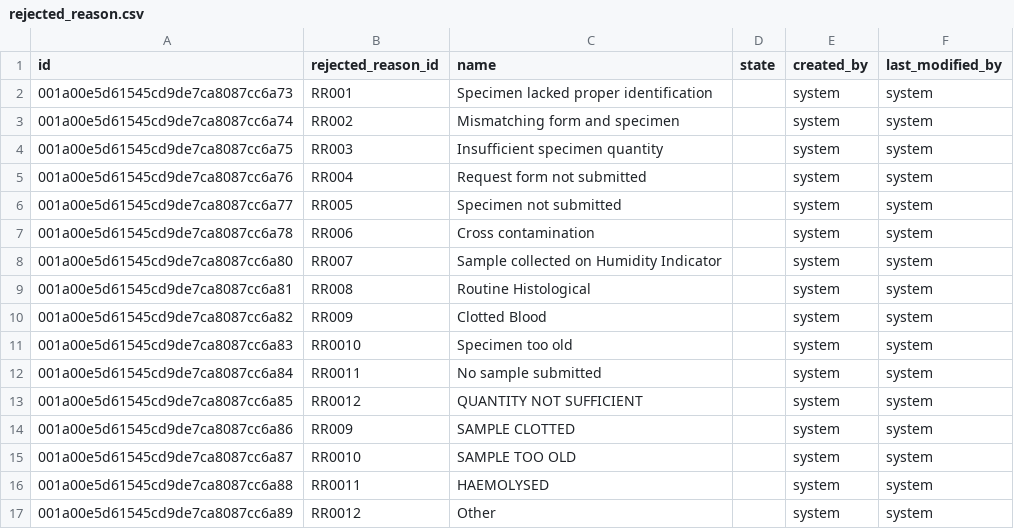
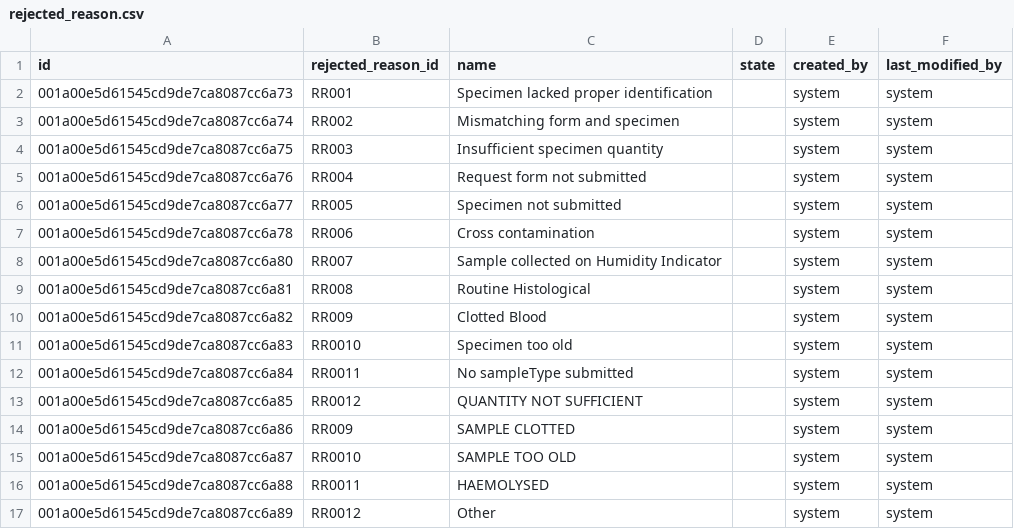
Before and after one commit to NMRL-Zimbabwe/lims-ehr-fhir, a CSV file: src/main/resources/config/liquibase/data/rejected_reason.csv, drawn as a sheet.

```diff
--- a/src/main/resources/config/liquibase/data/rejected_reason.csv
+++ b/src/main/resources/config/liquibase/data/rejected_reason.csv
@@ -11,3 +11,3 @@ id;rejected_reason_id;name;state;created_by;last_modified_by
 001a00e5d61545cd9de7ca8087cc6a83;RR0010;Specimen too old;;system;system
-001a00e5d61545cd9de7ca8087cc6a84;RR0011;No sample submitted;;system;system
+001a00e5d61545cd9de7ca8087cc6a84;RR0011;No sampleType submitted;;system;system
 001a00e5d61545cd9de7ca8087cc6a85;RR0012;QUANTITY NOT SUFFICIENT;;system;system
```
Also changed, not shown: src/main/resources/config/liquibase/data/laboratory.csv, src/main/resources/config/liquibase/data/test.csv, 43 other files.
